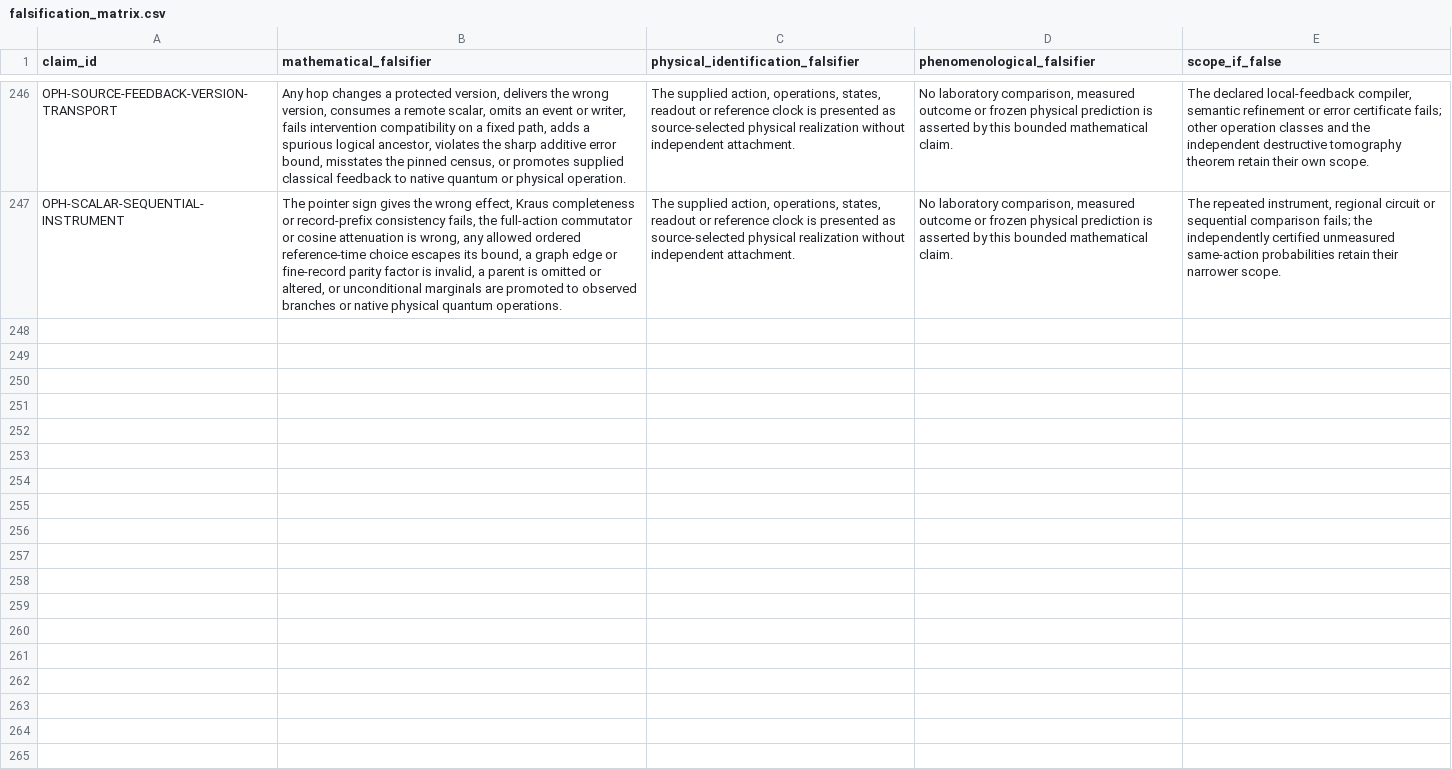
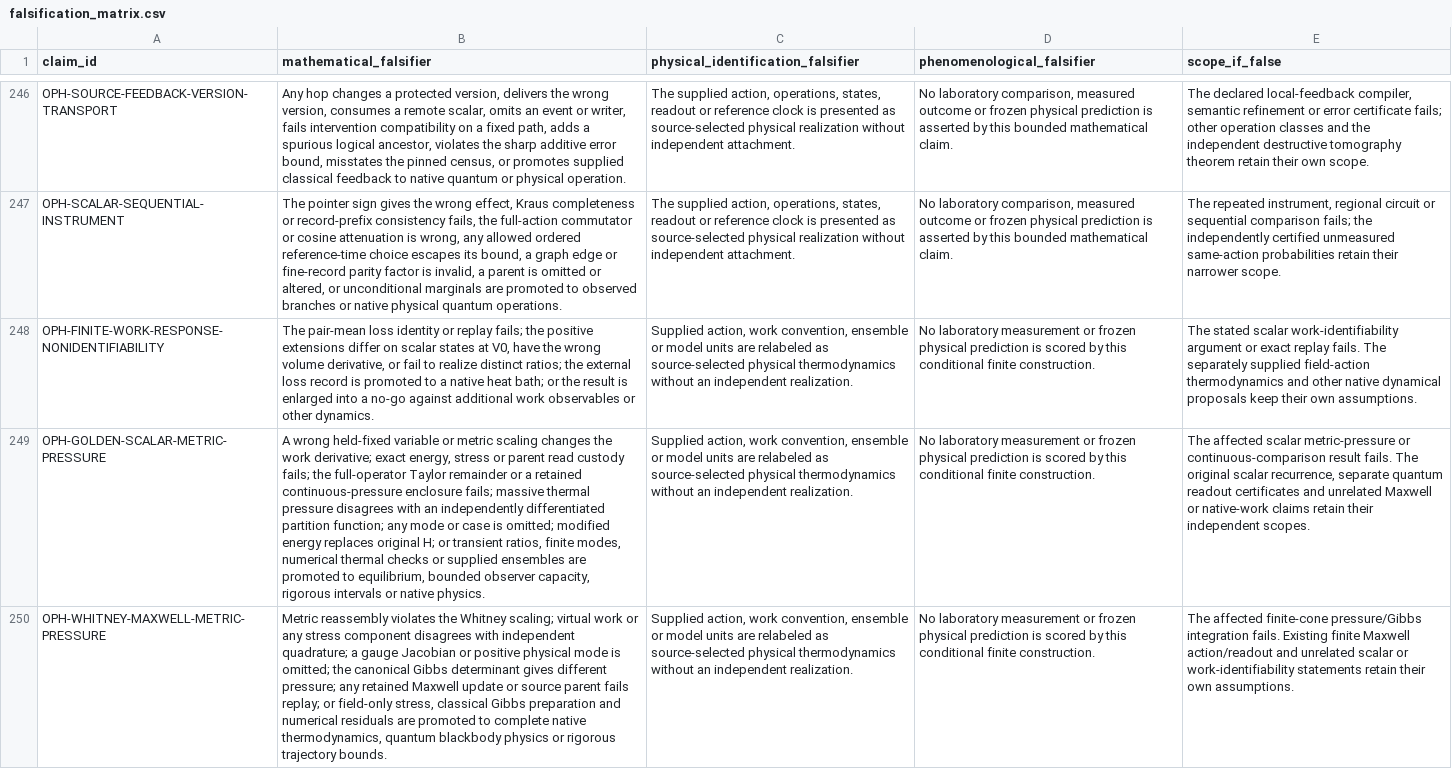
Before and after one commit to Arithmon/observer-patch-holography, a CSV file: claims/falsification_matrix.csv, drawn as a sheet; only a part is shown, gaps mark what is left out; the diff names each change by its address in the sheet, - before the commit and + after, or states it on an @@ line.

```diff
--- a/claims/falsification_matrix.csv
+++ b/claims/falsification_matrix.csv
+row 248: OPH-FINITE-WORK-RESPONSE-NONIDENTIFIABILITY | The pair-mean loss identity or replay fails; the positive extensions differ on scalar states at V0, have the wrong volume derivative, or fail to realize distinct ratios; the external loss record is promoted to a native heat bath; or the result is enlarged into a no-go against additional work observables or other dynamics. | Supplied action, work convention, ensemble or model units are relabeled as source-selected physical thermodynamics without an independent realization. | No laboratory measurement or frozen physical prediction is scored by this conditional finite construction. | The stated scalar work-identifiability argument or exact replay fails. The separately supplied field-action thermodynamics and other native dynamical proposals keep their own assumptions.
+row 249: OPH-GOLDEN-SCALAR-METRIC-PRESSURE | A wrong held-fixed variable or metric scaling changes the work derivative; exact energy, stress or parent read custody fails; the full-operator Taylor remainder or a retained continuous-pressure enclosure fails; massive thermal pressure disagrees with an independently differentiated partition function; any mode or case is omitted; modified energy replaces original H; or transient ratios, finite modes, numerical thermal checks or supplied ensembles are promoted to equilibrium, bounded observer capacity, rigorous intervals or native physics. | Supplied action, work convention, ensemble or model units are relabeled as source-selected physical thermodynamics without an independent realization. | No laboratory measurement or frozen physical prediction is scored by this conditional finite construction. | The affected scalar metric-pressure or continuous-comparison result fails. The original scalar recurrence, separate quantum readout certificates and unrelated Maxwell or native-work claims retain their independent scopes.
+row 250: OPH-WHITNEY-MAXWELL-METRIC-PRESSURE | Metric reassembly violates the Whitney scaling; virtual work or any stress component disagrees with independent quadrature; a gauge Jacobian or positive physical mode is omitted; the canonical Gibbs determinant gives different pressure; any retained Maxwell update or source parent fails replay; or field-only stress, classical Gibbs preparation and numerical residuals are promoted to complete native thermodynamics, quantum blackbody physics or rigorous trajectory bounds. | Supplied action, work convention, ensemble or model units are relabeled as source-selected physical thermodynamics without an independent realization. | No laboratory measurement or frozen physical prediction is scored by this conditional finite construction. | The affected finite-cone pressure/Gibbs integration fails. Existing finite Maxwell action/readout and unrelated scalar or work-identifiability statements retain their own assumptions.
```
Also changed, not shown: claims/novelty_matrix.csv, 50 other files.
